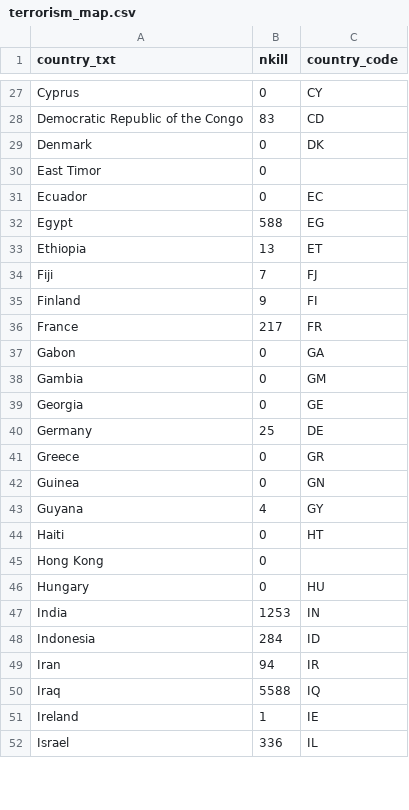
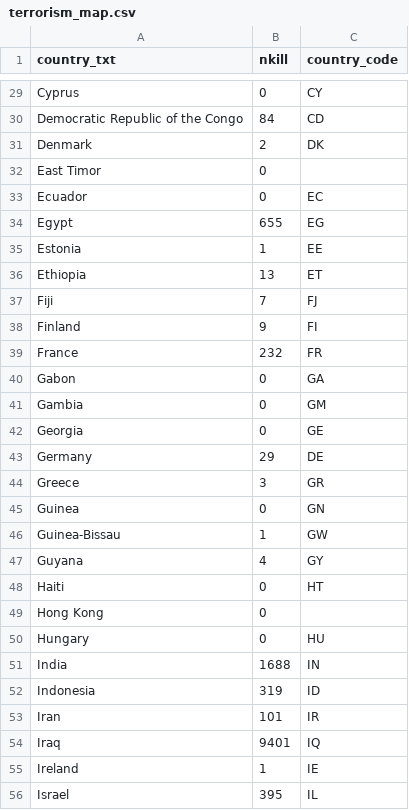
Before and after one commit to marco2012/GlobalTerrorism, a CSV file: static/data/terrorism_map.csv, drawn as a sheet; only a part is shown, gaps mark what is left out; addresses are those after the commit; the diff covers the shown part only; the diff names each change by its address in the sheet, - before the commit and + after, or states it on an @@ line.

```diff
--- a/static/data/terrorism_map.csv
+++ b/static/data/terrorism_map.csv
-B30 (nkill): 83
+B30 (nkill): 84
-B31 (nkill): 0
+B31 (nkill): 2
-B34 (nkill): 588
+B34 (nkill): 655
+row 35: Estonia | 1 | EE
-B39 (nkill): 217
+B39 (nkill): 232
-B43 (nkill): 25
+B43 (nkill): 29
-B44 (nkill): 0
+B44 (nkill): 3
+row 46: Guinea-Bissau | 1 | GW
-B51 (nkill): 1253
+B51 (nkill): 1688
-B52 (nkill): 284
+B52 (nkill): 319
-B53 (nkill): 94
+B53 (nkill): 101
-B54 (nkill): 5588
+B54 (nkill): 9401
-B56 (nkill): 336
+B56 (nkill): 395
```
Also changed, not shown: 8 added rows and 69 edited cells elsewhere in this file, static/data/barchart_data.csv, 6 other files.
